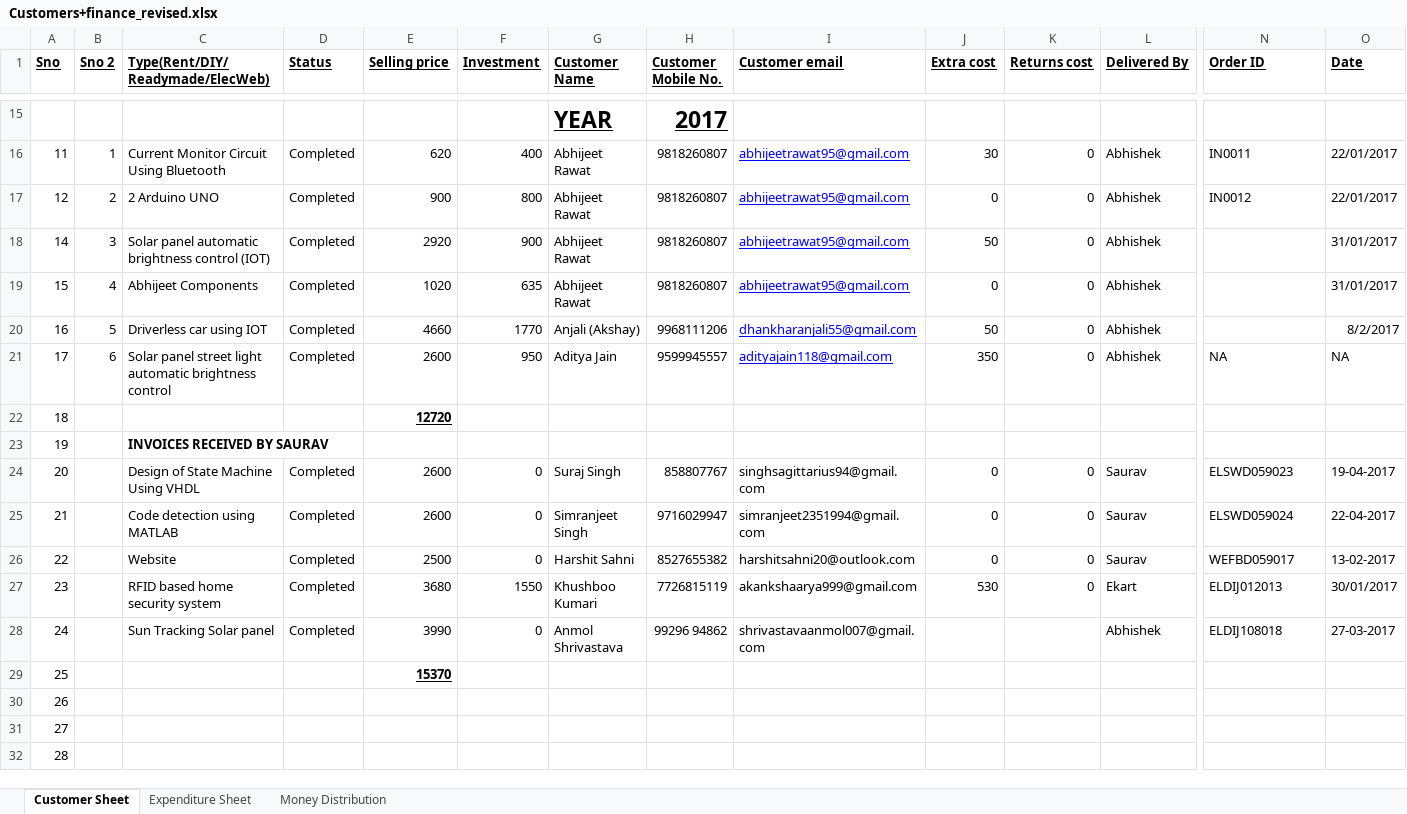
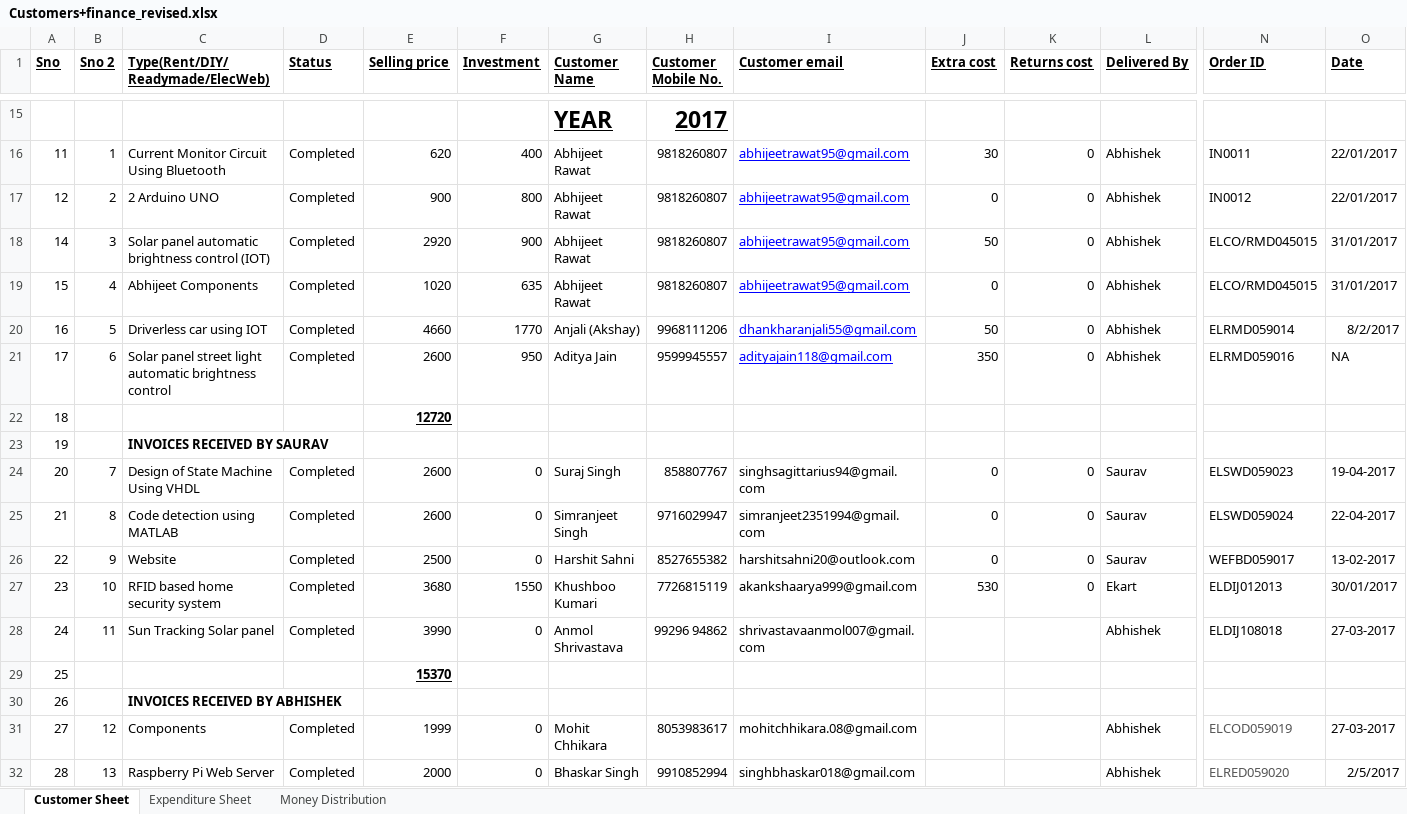
Before and after one commit to elecbits16/Accounts, an Excel workbook: Customers+finance_revised.xlsx, sheet Customer Sheet, drawn as a sheet; only a part is shown, gaps mark what is left out; values as stored, in another font and other column widths than the file's, no borders; the diff covers the shown part only; the diff names each change by its address in the sheet, - before the commit and + after, or states it on an @@ line.

Commit message:
revised accounts

```diff
--- a/Customers+finance_revised.xlsx (sheet Customer Sheet)
+++ b/Customers+finance_revised.xlsx (sheet Customer Sheet)
-N18:N19 (Order ID): (empty)
+N18:N19 (Order ID): ELCO/RMD045015
-N20 (Order ID): (empty)
+N20 (Order ID): ELRMD059014
-N21 (Order ID): NA
+N21 (Order ID): ELRMD059016
-B24 (Sno 2): (empty)
+B24 (Sno 2): 7
-B25 (Sno 2): (empty)
+B25 (Sno 2): 8
-B26 (Sno 2): (empty)
+B26 (Sno 2): 9
-B27 (Sno 2): (empty)
+B27 (Sno 2): 10
-B28 (Sno 2): (empty)
+B28 (Sno 2): 11
-C30 (Type(Rent/DIY/Readymade/ElecWeb)): (empty)
+C30 (Type(Rent/DIY/Readymade/ElecWeb)): INVOICES RECEIVED BY ABHISHEK
-B31 (Sno 2): (empty)
+B31 (Sno 2): 12
-C31 (Type(Rent/DIY/Readymade/ElecWeb)): (empty)
+C31 (Type(Rent/DIY/Readymade/ElecWeb)): Components
-D31:D32 (Status): (empty)
+D31:D32 (Status): Completed
-E31 (Selling price): (empty)
+E31 (Selling price): 1999
-F31:F32 (Investment): (empty)
+F31:F32 (Investment): 0
-G31 (Customer Name): (empty)
+G31 (Customer Name): Mohit Chhikara
-H31 (Customer Mobile No.): (empty)
+H31 (Customer Mobile No.): 8053983617
-I31 (Customer email): (empty)
+I31 (Customer email): mohitchhikara.08@gmail.com
-L31:L32 (Delivered By): (empty)
+L31:L32 (Delivered By): Abhishek
-N31 (Order ID): (empty)
+N31 (Order ID): ELCOD059019
-O31 (Date): (empty)
+O31 (Date): 27-03-2017
-B32 (Sno 2): (empty)
+B32 (Sno 2): 13
-C32 (Type(Rent/DIY/Readymade/ElecWeb)): (empty)
+C32 (Type(Rent/DIY/Readymade/ElecWeb)): Raspberry Pi Web Server
-E32 (Selling price): (empty)
+E32 (Selling price): 2000
-G32 (Customer Name): (empty)
+G32 (Customer Name): Bhaskar Singh
-H32 (Customer Mobile No.): (empty)
+H32 (Customer Mobile No.): 9910852994
-I32 (Customer email): (empty)
+I32 (Customer email): singhbhaskar018@gmail.com
-N32 (Order ID): (empty)
+N32 (Order ID): ELRED059020
-O32 (Date): (empty)
+O32 (Date): 2/5/2017
```
Also changed, not shown: 4 added rows and 11 edited cells elsewhere in this sheet.
